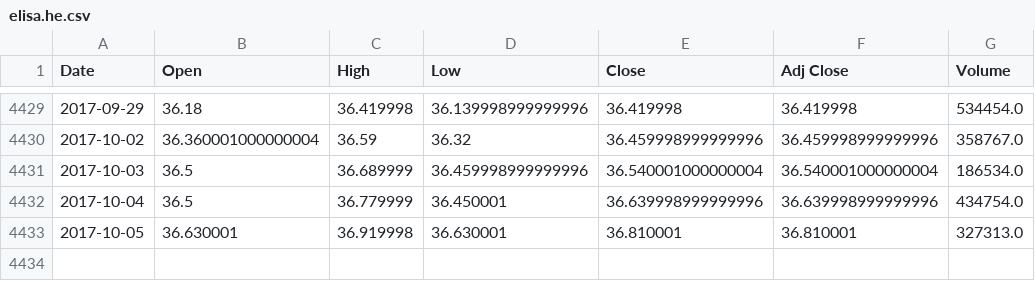
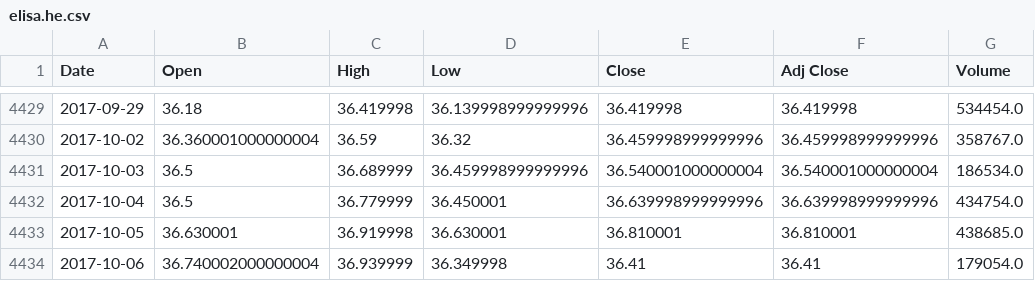
Before and after one commit to LuckyHacker/tensorflow-scripts, a CSV file: models/tensorflow_tests/data/elisa.he.csv, drawn as a sheet; only a part is shown, gaps mark what is left out.

```diff
--- a/models/tensorflow_tests/data/elisa.he.csv
+++ b/models/tensorflow_tests/data/elisa.he.csv
@@ -4432,2 +4432,3 @@ Date,Open,High,Low,Close,Adj Close,Volume
 2017-10-04,36.5,36.779999,36.450001,36.639998999999996,36.639998999999996,434754.0
-2017-10-05,36.630001,36.919998,36.630001,36.810001,36.810001,327313.0
+2017-10-05,36.630001,36.919998,36.630001,36.810001,36.810001,438685.0
+2017-10-06,36.740002000000004,36.939999,36.349998,36.41,36.41,179054.0
```
Also changed, not shown: models/tensorflow_tests/data/elisa.he_alltargets.csv, models/tensorflow_tests/data/neste.he.csv, 8 other files.
